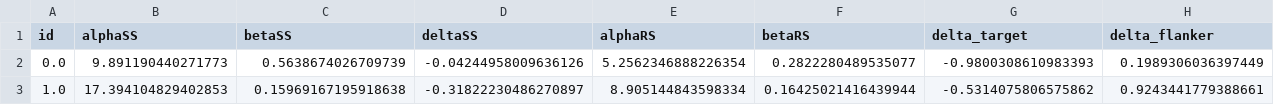
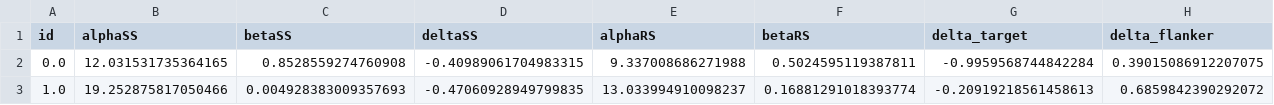
Before and after one commit to joyfan00/FlexDDM, a CSV file: DSTP_output0.csv, drawn as a sheet; only a part is shown; the diff covers the shown part only; the diff names each change by its address in the sheet, - before the commit and + after, or states it on an @@ line.

```diff
--- a/DSTP_output0.csv
+++ b/DSTP_output0.csv
-B2 (alphaSS): 9.891190440271773
+B2 (alphaSS): 12.031531735364165
-C2 (betaSS): 0.5638674026709739
+C2 (betaSS): 0.8528559274760908
-D2 (deltaSS): -0.04244958009636126
+D2 (deltaSS): -0.40989061704983315
-E2 (alphaRS): 5.2562346888226354
+E2 (alphaRS): 9.337008686271988
-F2 (betaRS): 0.2822280489535077
+F2 (betaRS): 0.5024595119387811
-G2 (delta_target): -0.9800308610983393
+G2 (delta_target): -0.9959568744842284
-H2 (delta_flanker): 0.1989306036397449
+H2 (delta_flanker): 0.39015086912207075
-B3 (alphaSS): 17.394104829402853
+B3 (alphaSS): 19.252875817050466
-C3 (betaSS): 0.15969167195918638
+C3 (betaSS): 0.004928383009357693
-D3 (deltaSS): -0.31822230486270897
+D3 (deltaSS): -0.47060928949799835
-E3 (alphaRS): 8.905144843598334
+E3 (alphaRS): 13.033994910098237
-F3 (betaRS): 0.16425021416439944
+F3 (betaRS): 0.16881291018393774
-G3 (delta_target): -0.5314075806575862
+G3 (delta_target): -0.20919218561458613
-H3 (delta_flanker): 0.9243441779388661
+H3 (delta_flanker): 0.6859842390292072
```
Also changed, not shown: 41 edited cells elsewhere in this file, 7 other files.
